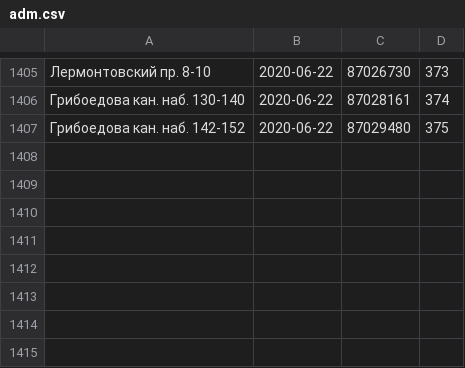
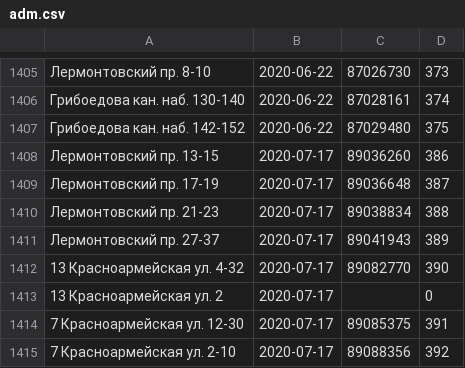
Before and after one commit to AntonKhorev/oplofk, a CSV file: adm.csv, drawn as a sheet; only a part is shown, gaps mark what is left out.

```diff
--- a/adm.csv
+++ b/adm.csv
@@ -1407 +1407,9 @@
 Грибоедова кан. наб. 142-152;2020-06-22;87029480;375
+Лермонтовский пр. 13-15;2020-07-17;89036260;386
+Лермонтовский пр. 17-19;2020-07-17;89036648;387
+Лермонтовский пр. 21-23;2020-07-17;89038834;388
+Лермонтовский пр. 27-37;2020-07-17;89041943;389
+13 Красноармейская ул. 4-32;2020-07-17;89082770;390
+13 Красноармейская ул. 2;2020-07-17;;0
+7 Красноармейская ул. 12-30;2020-07-17;89085375;391
+7 Красноармейская ул. 2-10;2020-07-17;89088356;392
```
Also changed, not shown: 9 other files.
